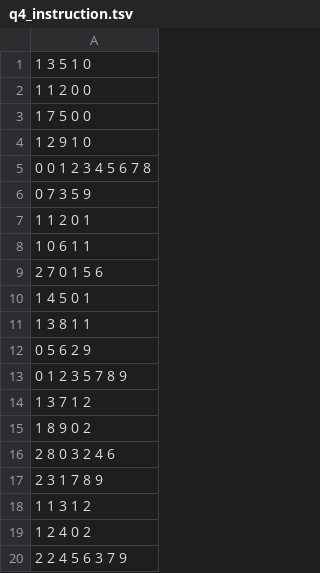
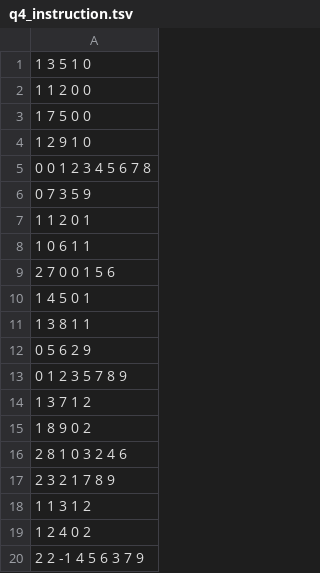
Before and after one commit to lst627/2021Fall-OS, a TSV file: Thread-1/data/q4_instruction.tsv, drawn as a sheet.

```diff
--- a/Thread-1/data/q4_instruction.tsv
+++ b/Thread-1/data/q4_instruction.tsv
@@ -8,3 +8,3 @@
 1 0 6 1 1
-2 7 0 1 5 6
+2 7 0 0 1 5 6
 1 4 5 0 1
@@ -15,6 +15,6 @@
 1 8 9 0 2
-2 8 0 3 2 4 6
-2 3 1 7 8 9
+2 8 1 0 3 2 4 6
+2 3 2 1 7 8 9
 1 1 3 1 2
 1 2 4 0 2
-2 2 4 5 6 3 7 9
+2 2 -1 4 5 6 3 7 9
```
Also changed, not shown: Thread-1/data/q0_instruction.tsv, 9 other files.
